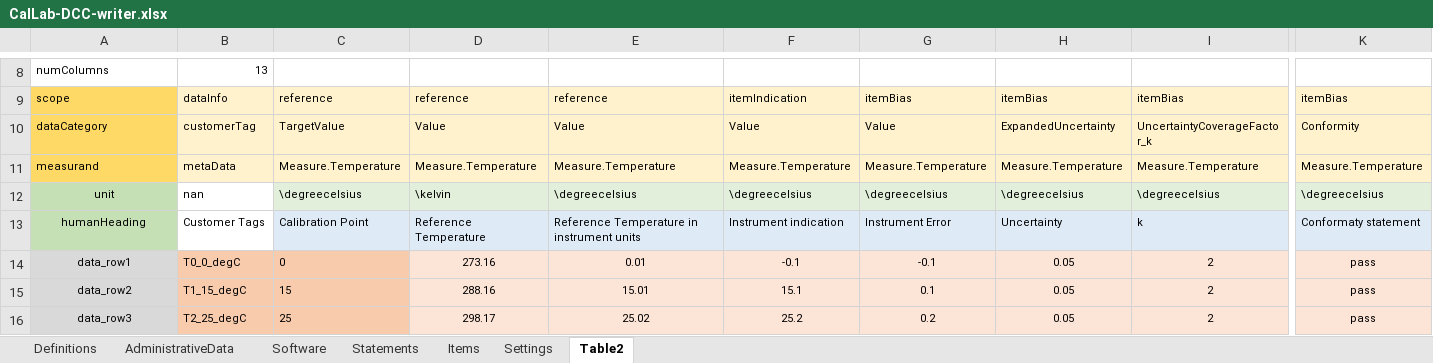
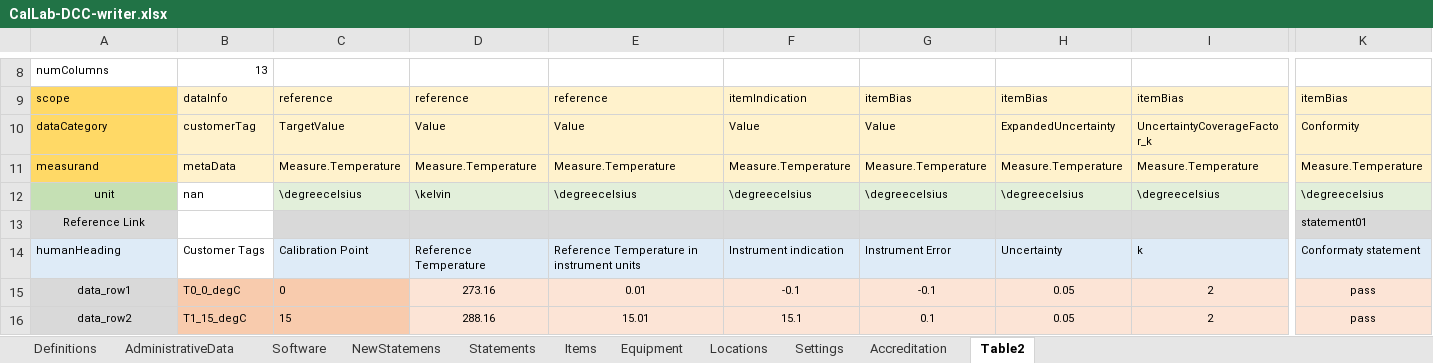
Before and after one commit to TC-IM-1448/DCC-Tables, an Excel workbook: CalLab-DCC-writer.xlsx, sheet Table2, drawn as a sheet; only a part is shown, gaps mark what is left out; the shorter side is filled out with more unchanged rows; values as stored, in another font and other column widths than the file's, no borders; addresses are those after the commit; rows hold the shown columns only; the diff names each change by its address in the sheet, - before the commit and + after, or states it on an @@ line.

```diff
--- a/CalLab-DCC-writer.xlsx (sheet Table2)
+++ b/CalLab-DCC-writer.xlsx (sheet Table2)
+sheet tab: NewStatemens
+sheet tab: Equipment
+sheet tab: Locations
+sheet tab: Accreditation
+row 13: Reference Link |  |  |  |  |  |  |  |  | statement01
@@ A14 fill: #C5E0B4 → #DEEBF7, alignment: center → left @@
```
Also changed, not shown: sheet Definitions, sheet Statements, 4 other files.
